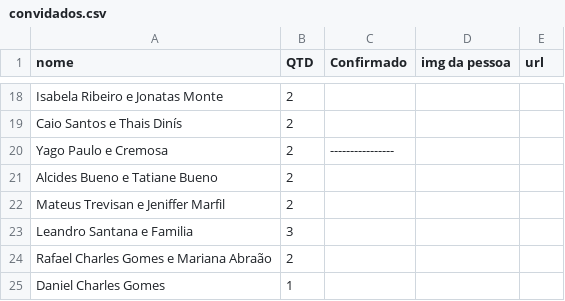
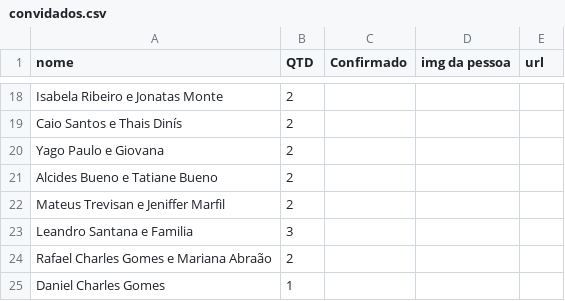
Before and after one commit to alvaroseparovich/wedding, a CSV file: convidados.csv, drawn as a sheet; only a part is shown, gaps mark what is left out; removed rows and columns are numbered as before the commit, all else as after; the diff names each change by its address in the sheet, - before the commit and + after, or states it on an @@ line.

Commit message:
cremosa do yago

```diff
--- a/convidados.csv
+++ b/convidados.csv
-row 20: Yago Paulo e Cremosa | 2 | ----------------
+row 20: Yago Paulo e Giovana | 2
```
